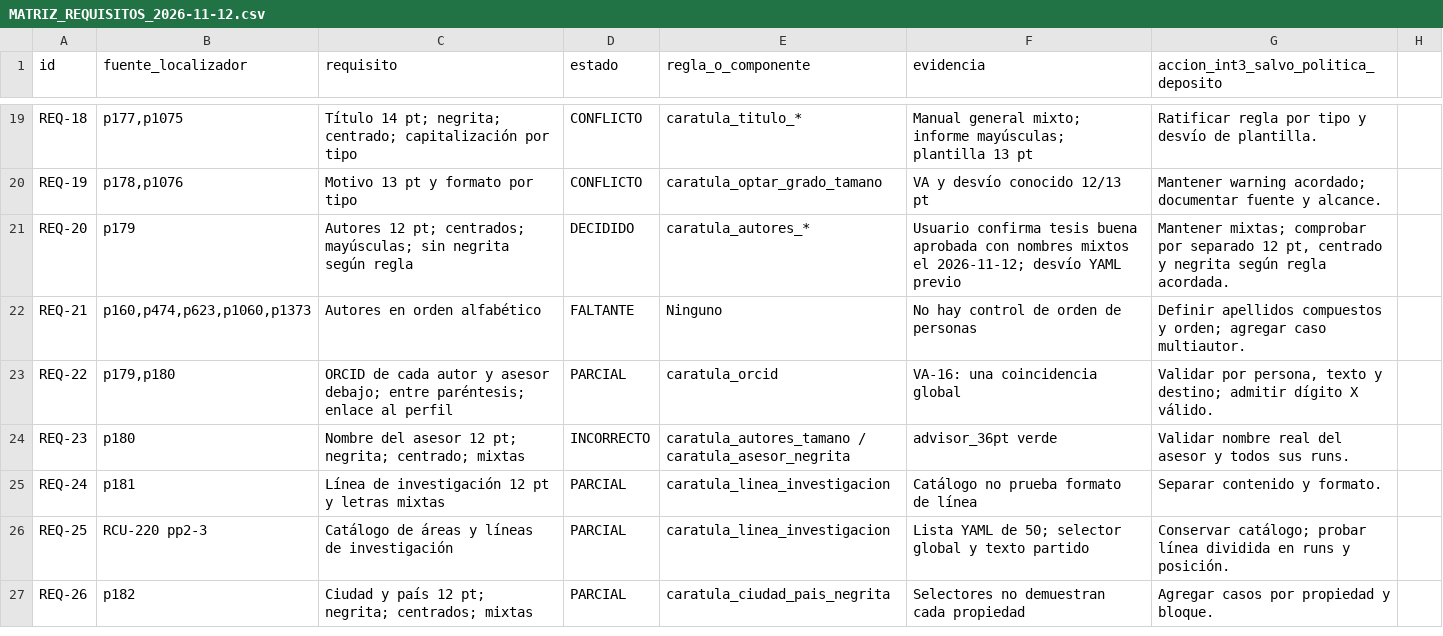
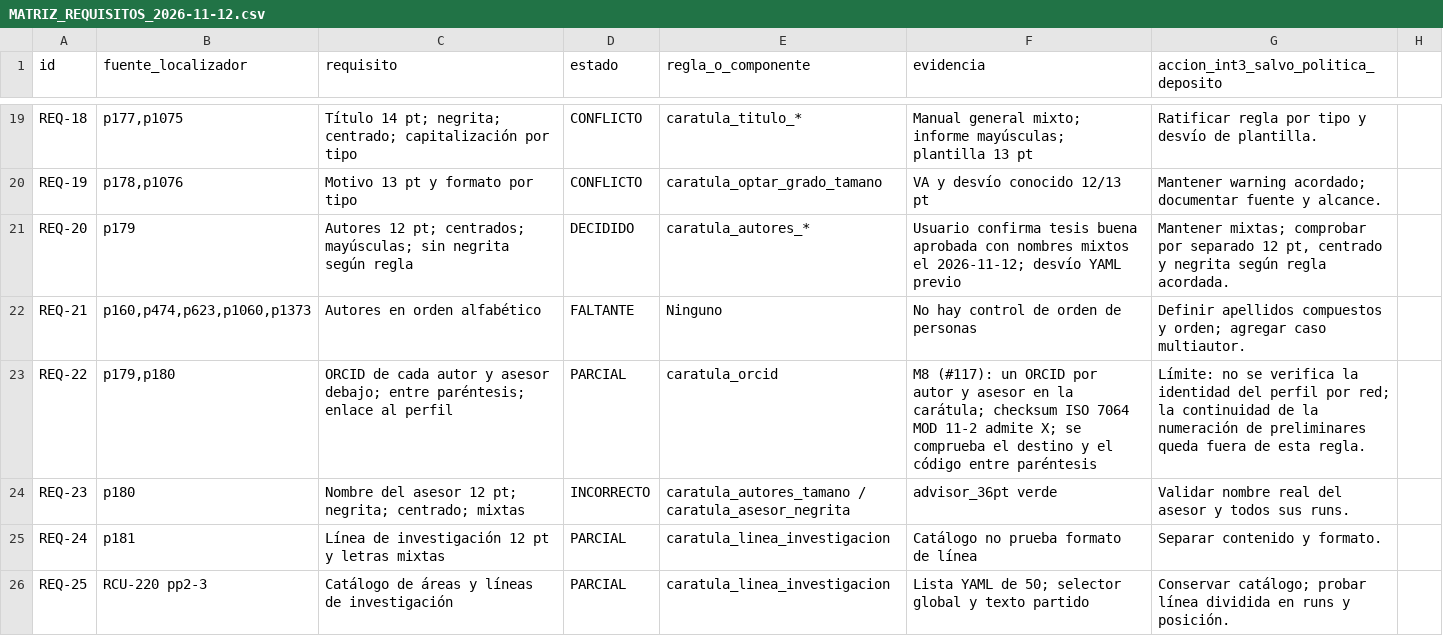
Before and after one commit to IvanSanchezSil/vistobueno, a CSV file: docs/MATRIZ_REQUISITOS_2026-11-12.csv, drawn as a sheet; only a part is shown, gaps mark what is left out; the shorter side is filled out with more unchanged rows.

Commit message:
docs: cerrar estados de M8, M9, M10 y M12a y actualizar conteos

```diff
--- a/docs/MATRIZ_REQUISITOS_2026-11-12.csv
+++ b/docs/MATRIZ_REQUISITOS_2026-11-12.csv
@@ -22,3 +22,3 @@ REQ-20,p179,Autores 12 pt; centrados; mayúsculas; sin negrita según regla,DECI
 REQ-21,"p160,p474,p623,p1060,p1373",Autores en orden alfabético,FALTANTE,Ninguno,No hay control de orden de personas,Definir apellidos compuestos y orden; agregar caso multiautor.
-REQ-22,"p179,p180",ORCID de cada autor y asesor debajo; entre paréntesis; enlace al perfil,PARCIAL,caratula_orcid,VA-16: una coincidencia global,"Validar por persona, texto y destino; admitir dígito X válido."
+REQ-22,"p179,p180",ORCID de cada autor y asesor debajo; entre paréntesis; enlace al perfil,PARCIAL,caratula_orcid,"M8 (#117): un ORCID por autor y asesor en la carátula; checksum ISO 7064 MOD 11-2 admite X; se comprueba el destino y el código entre paréntesis","Límite: no se verifica la identidad del perfil por red; la continuidad de la numeración de preliminares queda fuera de esta regla."
 REQ-23,p180,Nombre del asesor 12 pt; negrita; centrado; mixtas,INCORRECTO,caratula_autores_tamano / caratula_asesor_negrita,advisor_36pt verde,Validar nombre real del asesor y todos sus runs.
```
Also changed, not shown: 6 other files.
